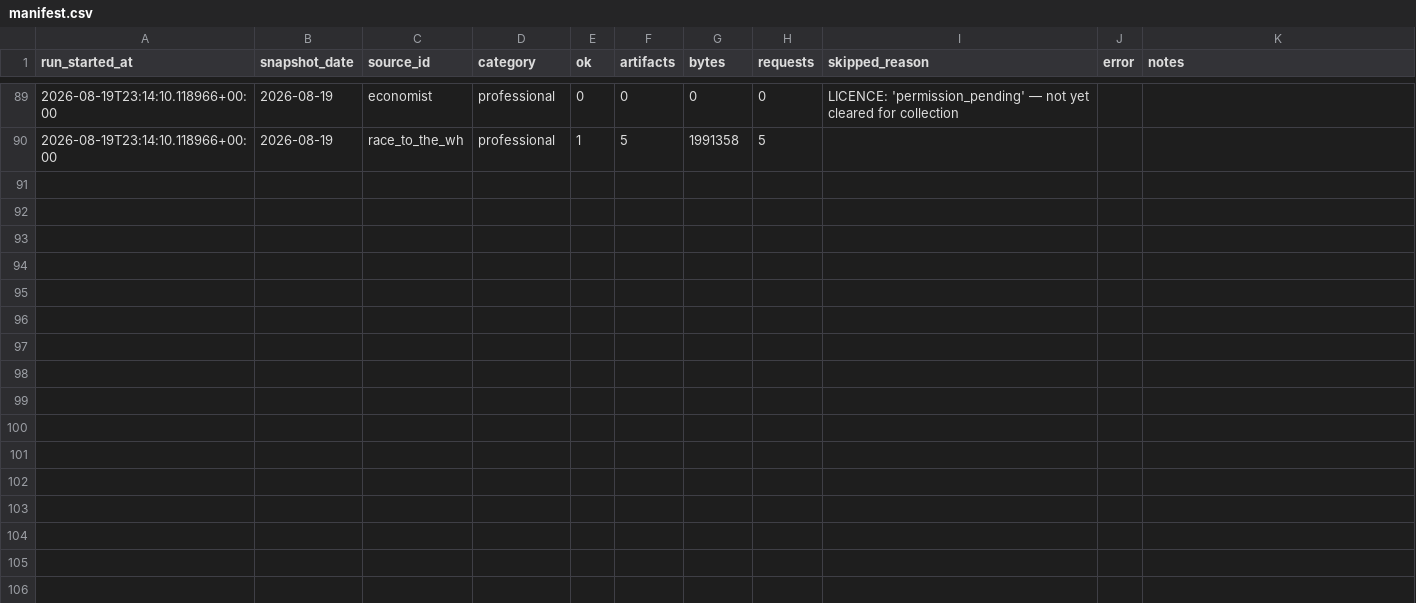
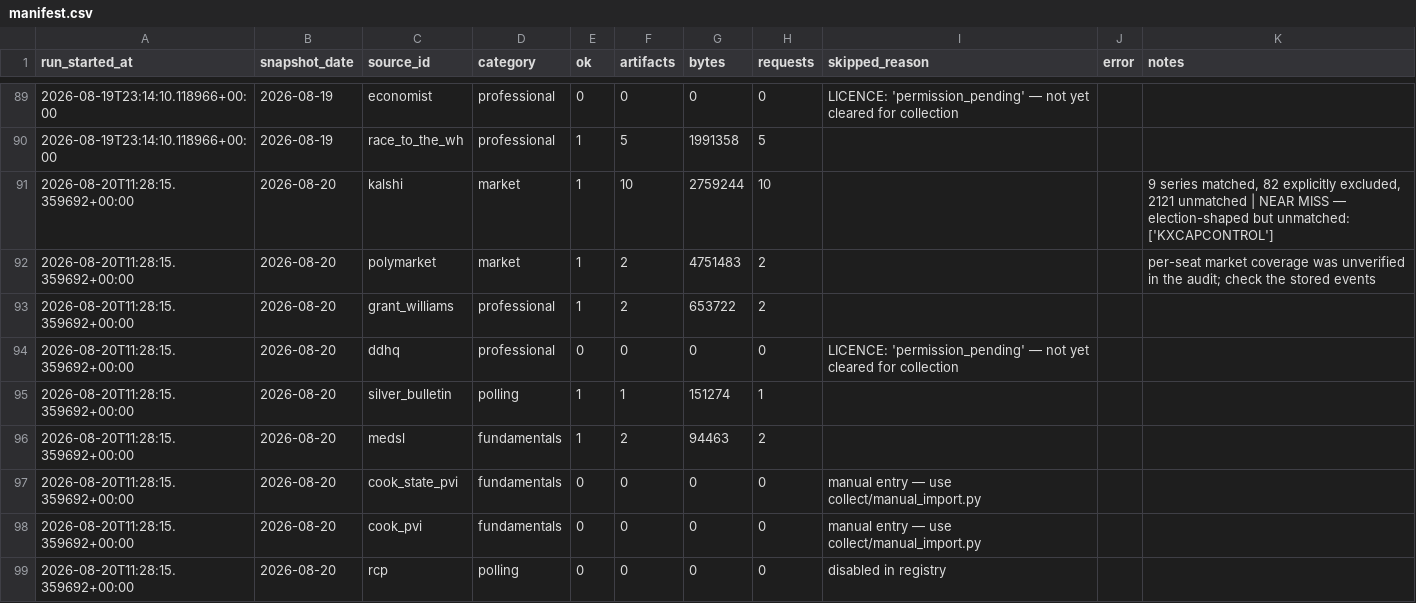
Before and after one commit to kevin-deluca-polisci/KD-website, a CSV file: forecast/data/2026/manifest.csv, drawn as a sheet; only a part is shown, gaps mark what is left out; the diff covers the shown part only; the diff names each change by its address in the sheet, - before the commit and + after, or states it on an @@ line.

```diff
--- a/forecast/data/2026/manifest.csv
+++ b/forecast/data/2026/manifest.csv
+row 91: 2026-08-20T11:28:15.359692+00:00 | 2026-08-20 | kalshi | market | 1 | 10 | 2759244 | 10 |  |  | 9 series matched, 82 explicitly excluded, 2121 unmatched | NEAR MISS — election-shaped but unmatched: ['KXCAPCONTROL']
+row 92: 2026-08-20T11:28:15.359692+00:00 | 2026-08-20 | polymarket | market | 1 | 2 | 4751483 | 2 |  |  | per-seat market coverage was unverified in the audit; check the stored events
+row 93: 2026-08-20T11:28:15.359692+00:00 | 2026-08-20 | grant_williams | professional | 1 | 2 | 653722 | 2
+row 94: 2026-08-20T11:28:15.359692+00:00 | 2026-08-20 | ddhq | professional | 0 | 0 | 0 | 0 | LICENCE: 'permission_pending' — not yet cleared for collection
+row 95: 2026-08-20T11:28:15.359692+00:00 | 2026-08-20 | silver_bulletin | polling | 1 | 1 | 151274 | 1
+row 96: 2026-08-20T11:28:15.359692+00:00 | 2026-08-20 | medsl | fundamentals | 1 | 2 | 94463 | 2
+row 97: 2026-08-20T11:28:15.359692+00:00 | 2026-08-20 | cook_state_pvi | fundamentals | 0 | 0 | 0 | 0 | manual entry — use collect/manual_import.py
+row 98: 2026-08-20T11:28:15.359692+00:00 | 2026-08-20 | cook_pvi | fundamentals | 0 | 0 | 0 | 0 | manual entry — use collect/manual_import.py
+row 99: 2026-08-20T11:28:15.359692+00:00 | 2026-08-20 | rcp | polling | 0 | 0 | 0 | 0 | disabled in registry
```
Also changed, not shown: 9 added rows elsewhere in this file, 1 other file.
